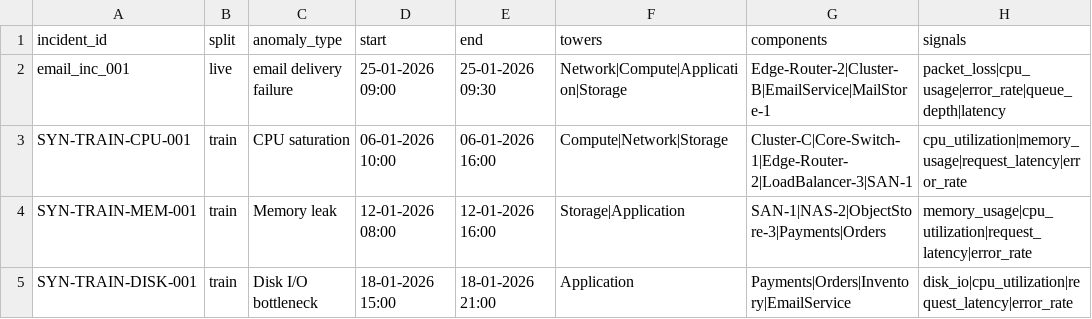
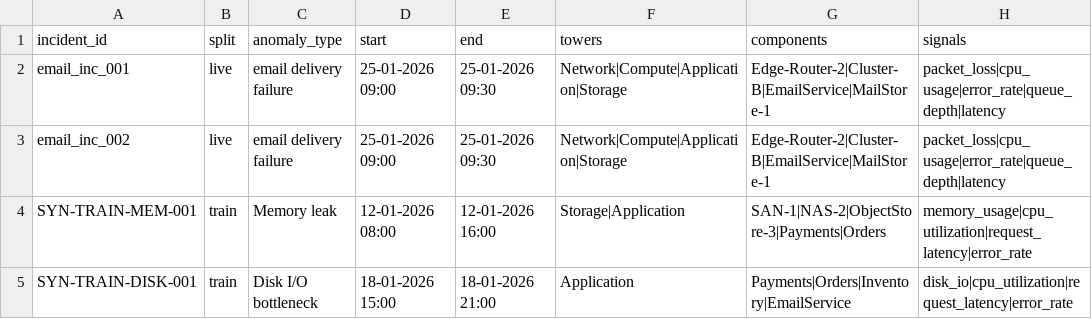
Before and after one commit to Abhirami-cmd/AI_Agent_AMD, a CSV file: data/synthetic_telemetry/anomaly_metadata.csv, drawn as a sheet; only a part is shown; removed rows and columns are numbered as before the commit, all else as after; the diff names each change by its address in the sheet, - before the commit and + after, or states it on an @@ line.

```diff
--- a/data/synthetic_telemetry/anomaly_metadata.csv
+++ b/data/synthetic_telemetry/anomaly_metadata.csv
-row 3: SYN-TRAIN-CPU-001 | train | CPU saturation | 06-01-2026 10:00 | 06-01-2026 16:00 | Compute|Network|Storage | Cluster-C|Core-Switch-1|Edge-Router-2|LoadBalancer-3|SAN-1 | cpu_utilization|memory_usage|request_latency|error_rate
+row 3: email_inc_002 | live | email delivery failure | 25-01-2026 09:00 | 25-01-2026 09:30 | Network|Compute|Application|Storage | Edge-Router-2|Cluster-B|EmailService|MailStore-1 | packet_loss|cpu_usage|error_rate|queue_depth|latency
```
Also changed, not shown: 26 other files.
